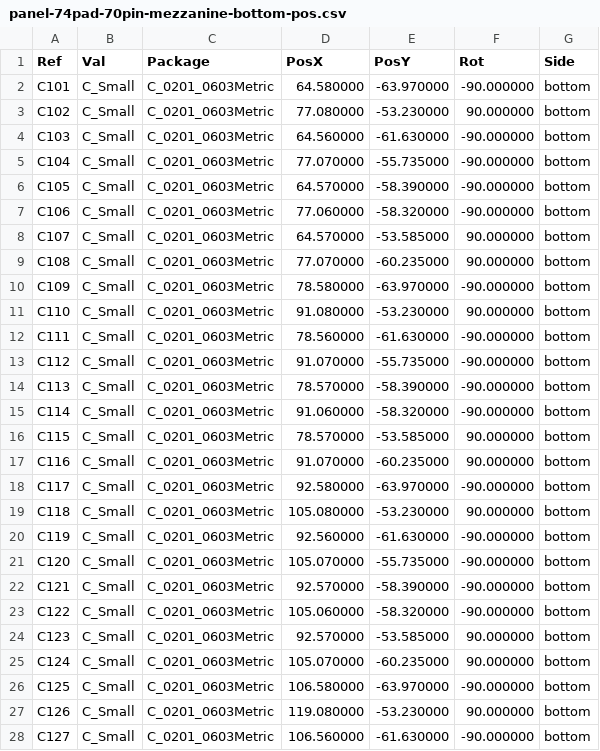
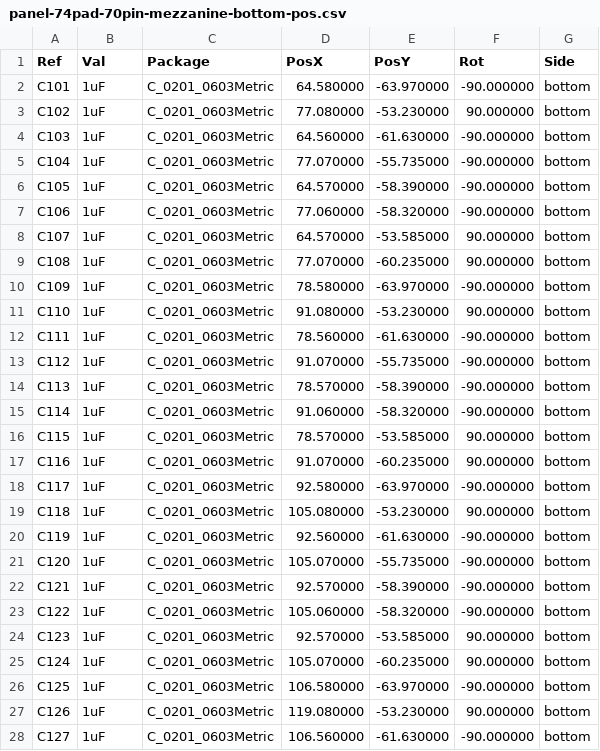
Before and after one commit to wafer-space/chip-on-board-wire-bonded-pcbs, a CSV file: 74pad-70pin-mezzanine/panel-74pad-70pin-mezzanine/panel-74pad-70pin-mezzanine-bottom-pos.csv, drawn as a sheet; only a part is shown; the diff covers the shown part only.

Commit message:
Update panel-74pad-70pin-mezzanine-bottom-pos.csv

```diff
--- a/74pad-70pin-mezzanine/panel-74pad-70pin-mezzanine/panel-74pad-70pin-mezzanine-bottom-pos.csv
+++ b/74pad-70pin-mezzanine/panel-74pad-70pin-mezzanine/panel-74pad-70pin-mezzanine-bottom-pos.csv
@@ -1,28 +1,28 @@
 Ref,Val,Package,PosX,PosY,Rot,Side
-"C101","C_Small","C_0201_0603Metric",64.580000,-63.970000,-90.000000,bottom
-"C102","C_Small","C_0201_0603Metric",77.080000,-53.230000,90.000000,bottom
-"C103","C_Small","C_0201_0603Metric",64.560000,-61.630000,-90.000000,bottom
-"C104","C_Small","C_0201_0603Metric",77.070000,-55.735000,-90.000000,bottom
-"C105","C_Small","C_0201_0603Metric",64.570000,-58.390000,-90.000000,bottom
-"C106","C_Small","C_0201_0603Metric",77.060000,-58.320000,-90.000000,bottom
-"C107","C_Small","C_0201_0603Metric",64.570000,-53.585000,90.000000,bottom
-"C108","C_Small","C_0201_0603Metric",77.070000,-60.235000,90.000000,bottom
-"C109","C_Small","C_0201_0603Metric",78.580000,-63.970000,-90.000000,bottom
-"C110","C_Small","C_0201_0603Metric",91.080000,-53.230000,90.000000,bottom
-"C111","C_Small","C_0201_0603Metric",78.560000,-61.630000,-90.000000,bottom
-"C112","C_Small","C_0201_0603Metric",91.070000,-55.735000,-90.000000,bottom
-"C113","C_Small","C_0201_0603Metric",78.570000,-58.390000,-90.000000,bottom
-"C114","C_Small","C_0201_0603Metric",91.060000,-58.320000,-90.000000,bottom
-"C115","C_Small","C_0201_0603Metric",78.570000,-53.585000,90.000000,bottom
-"C116","C_Small","C_0201_0603Metric",91.070000,-60.235000,90.000000,bottom
-"C117","C_Small","C_0201_0603Metric",92.580000,-63.970000,-90.000000,bottom
-"C118","C_Small","C_0201_0603Metric",105.080000,-53.230000,90.000000,bottom
-"C119","C_Small","C_0201_0603Metric",92.560000,-61.630000,-90.000000,bottom
-"C120","C_Small","C_0201_0603Metric",105.070000,-55.735000,-90.000000,bottom
-"C121","C_Small","C_0201_0603Metric",92.570000,-58.390000,-90.000000,bottom
-"C122","C_Small","C_0201_0603Metric",105.060000,-58.320000,-90.000000,bottom
-"C123","C_Small","C_0201_0603Metric",92.570000,-53.585000,90.000000,bottom
-"C124","C_Small","C_0201_0603Metric",105.070000,-60.235000,90.000000,bottom
-"C125","C_Small","C_0201_0603Metric",106.580000,-63.970000,-90.000000,bottom
-"C126","C_Small","C_0201_0603Metric",119.080000,-53.230000,90.000000,bottom
-"C127","C_Small","C_0201_0603Metric",106.560000,-61.630000,-90.000000,bottom
+"C101","1uF","C_0201_0603Metric",64.580000,-63.970000,-90.000000,bottom
+"C102","1uF","C_0201_0603Metric",77.080000,-53.230000,90.000000,bottom
+"C103","1uF","C_0201_0603Metric",64.560000,-61.630000,-90.000000,bottom
+"C104","1uF","C_0201_0603Metric",77.070000,-55.735000,-90.000000,bottom
+"C105","1uF","C_0201_0603Metric",64.570000,-58.390000,-90.000000,bottom
+"C106","1uF","C_0201_0603Metric",77.060000,-58.320000,-90.000000,bottom
+"C107","1uF","C_0201_0603Metric",64.570000,-53.585000,90.000000,bottom
+"C108","1uF","C_0201_0603Metric",77.070000,-60.235000,90.000000,bottom
+"C109","1uF","C_0201_0603Metric",78.580000,-63.970000,-90.000000,bottom
+"C110","1uF","C_0201_0603Metric",91.080000,-53.230000,90.000000,bottom
+"C111","1uF","C_0201_0603Metric",78.560000,-61.630000,-90.000000,bottom
+"C112","1uF","C_0201_0603Metric",91.070000,-55.735000,-90.000000,bottom
+"C113","1uF","C_0201_0603Metric",78.570000,-58.390000,-90.000000,bottom
+"C114","1uF","C_0201_0603Metric",91.060000,-58.320000,-90.000000,bottom
+"C115","1uF","C_0201_0603Metric",78.570000,-53.585000,90.000000,bottom
+"C116","1uF","C_0201_0603Metric",91.070000,-60.235000,90.000000,bottom
+"C117","1uF","C_0201_0603Metric",92.580000,-63.970000,-90.000000,bottom
+"C118","1uF","C_0201_0603Metric",105.080000,-53.230000,90.000000,bottom
+"C119","1uF","C_0201_0603Metric",92.560000,-61.630000,-90.000000,bottom
+"C120","1uF","C_0201_0603Metric",105.070000,-55.735000,-90.000000,bottom
+"C121","1uF","C_0201_0603Metric",92.570000,-58.390000,-90.000000,bottom
+"C122","1uF","C_0201_0603Metric",105.060000,-58.320000,-90.000000,bottom
+"C123","1uF","C_0201_0603Metric",92.570000,-53.585000,90.000000,bottom
+"C124","1uF","C_0201_0603Metric",105.070000,-60.235000,90.000000,bottom
+"C125","1uF","C_0201_0603Metric",106.580000,-63.970000,-90.000000,bottom
+"C126","1uF","C_0201_0603Metric",119.080000,-53.230000,90.000000,bottom
+"C127","1uF","C_0201_0603Metric",106.560000,-61.630000,-90.000000,bottom
```
Also changed, not shown: 133 edited cells elsewhere in this file.
